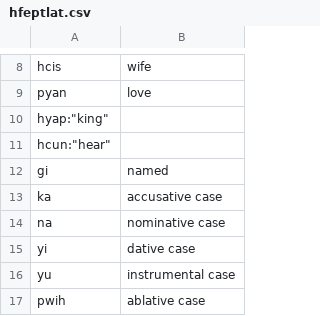
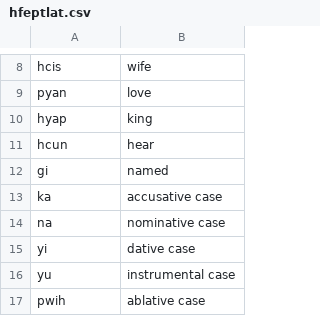
Before and after one commit to AndriiZvorygin/pyash, a CSV file: hfeptlat.csv, drawn as a sheet; only a part is shown, gaps mark what is left out.

Commit message:
updated for comma

```diff
--- a/hfeptlat.csv
+++ b/hfeptlat.csv
@@ -9,4 +9,4 @@
 "pyan","love"
-"hyap":"king"
-"hcun":"hear"
+"hyap","king"
+"hcun","hear"
 "gi","named"
```
